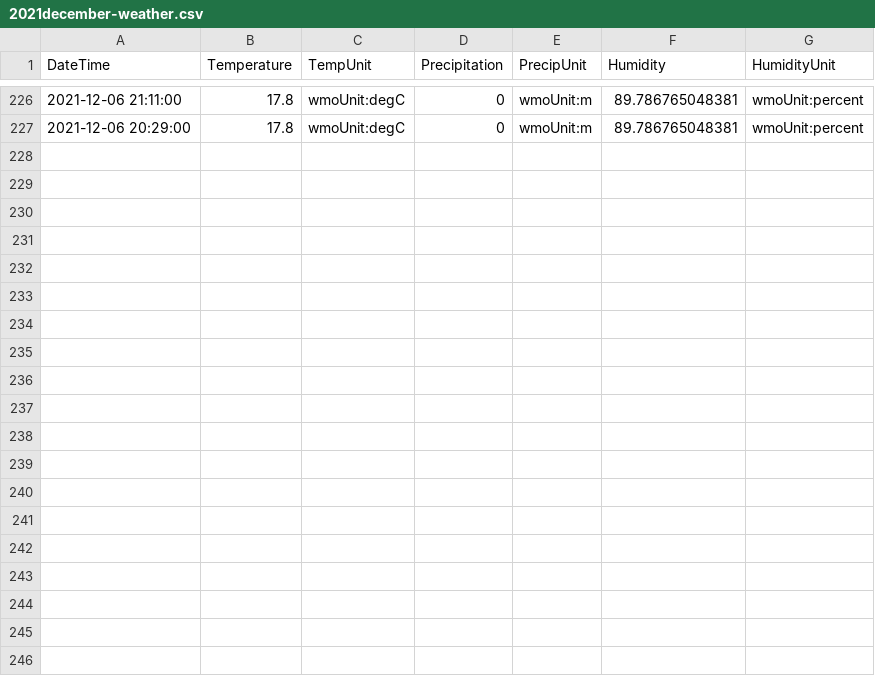
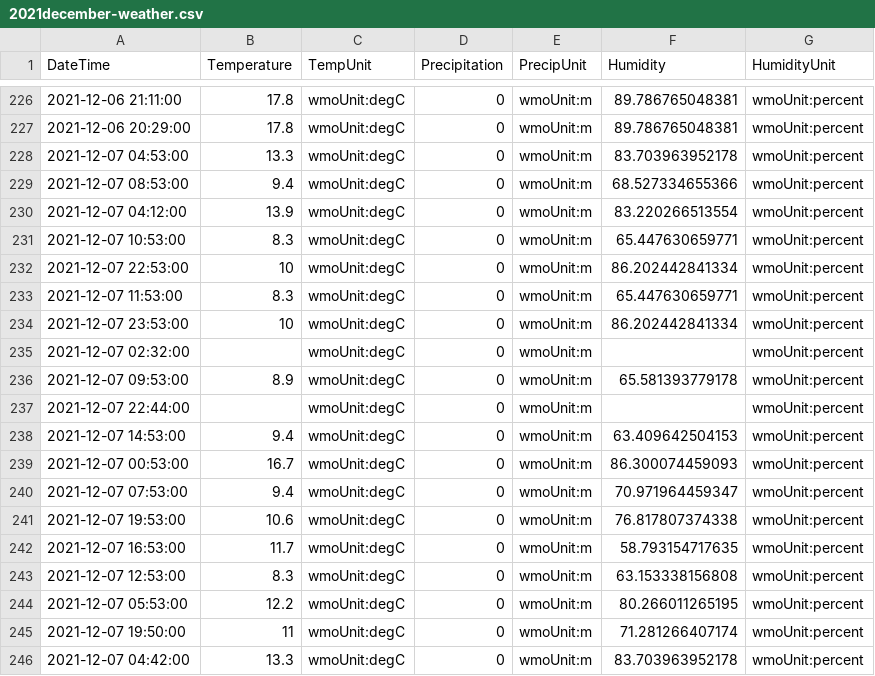
Before and after one commit to almostengr/almostengrwebsite, a CSV file: gardening/2021december-weather.csv, drawn as a sheet; only a part is shown, gaps mark what is left out; the diff covers the shown part only.

```diff
--- a/gardening/2021december-weather.csv
+++ b/gardening/2021december-weather.csv
@@ -227 +227,20 @@ DateTime,Temperature,TempUnit,Precipitation,PrecipUnit,Humidity,HumidityUnit,
 2021-12-06 20:29:00,17.8,wmoUnit:degC,0,wmoUnit:m,89.786765048381,wmoUnit:percent,
+2021-12-07 04:53:00,13.3,wmoUnit:degC,0,wmoUnit:m,83.703963952178,wmoUnit:percent,
+2021-12-07 08:53:00,9.4,wmoUnit:degC,0,wmoUnit:m,68.527334655366,wmoUnit:percent,
+2021-12-07 04:12:00,13.9,wmoUnit:degC,0,wmoUnit:m,83.220266513554,wmoUnit:percent,
+2021-12-07 10:53:00,8.3,wmoUnit:degC,0,wmoUnit:m,65.447630659771,wmoUnit:percent,
+2021-12-07 22:53:00,10,wmoUnit:degC,0,wmoUnit:m,86.202442841334,wmoUnit:percent,
+2021-12-07 11:53:00,8.3,wmoUnit:degC,0,wmoUnit:m,65.447630659771,wmoUnit:percent,
+2021-12-07 23:53:00,10,wmoUnit:degC,0,wmoUnit:m,86.202442841334,wmoUnit:percent,
+2021-12-07 02:32:00,,wmoUnit:degC,0,wmoUnit:m,,wmoUnit:percent,
+2021-12-07 09:53:00,8.9,wmoUnit:degC,0,wmoUnit:m,65.581393779178,wmoUnit:percent,
+2021-12-07 22:44:00,,wmoUnit:degC,0,wmoUnit:m,,wmoUnit:percent,
+2021-12-07 14:53:00,9.4,wmoUnit:degC,0,wmoUnit:m,63.409642504153,wmoUnit:percent,
+2021-12-07 00:53:00,16.7,wmoUnit:degC,0,wmoUnit:m,86.300074459093,wmoUnit:percent,
+2021-12-07 07:53:00,9.4,wmoUnit:degC,0,wmoUnit:m,70.971964459347,wmoUnit:percent,
+2021-12-07 19:53:00,10.6,wmoUnit:degC,0,wmoUnit:m,76.817807374338,wmoUnit:percent,
+2021-12-07 16:53:00,11.7,wmoUnit:degC,0,wmoUnit:m,58.793154717635,wmoUnit:percent,
+2021-12-07 12:53:00,8.3,wmoUnit:degC,0,wmoUnit:m,63.153338156808,wmoUnit:percent,
+2021-12-07 05:53:00,12.2,wmoUnit:degC,0,wmoUnit:m,80.266011265195,wmoUnit:percent,
+2021-12-07 19:50:00,11,wmoUnit:degC,0,wmoUnit:m,71.281266407174,wmoUnit:percent,
+2021-12-07 04:42:00,13.3,wmoUnit:degC,0,wmoUnit:m,83.703963952178,wmoUnit:percent,
```
Also changed, not shown: 9 added rows elsewhere in this file, 5 other files.
